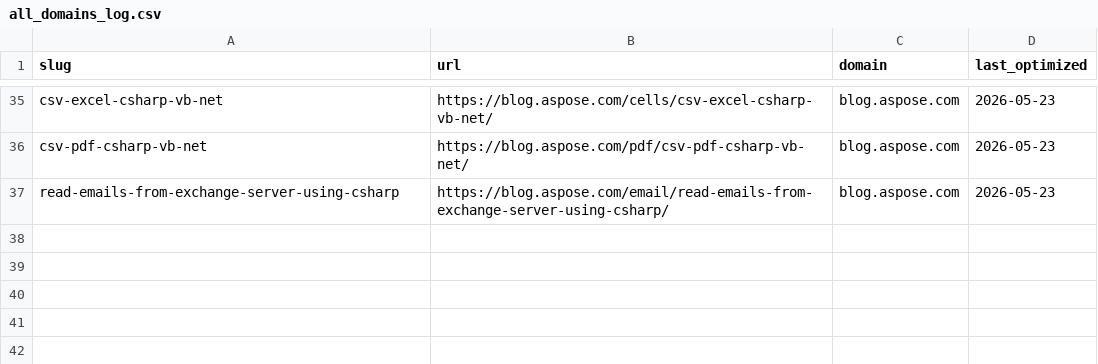
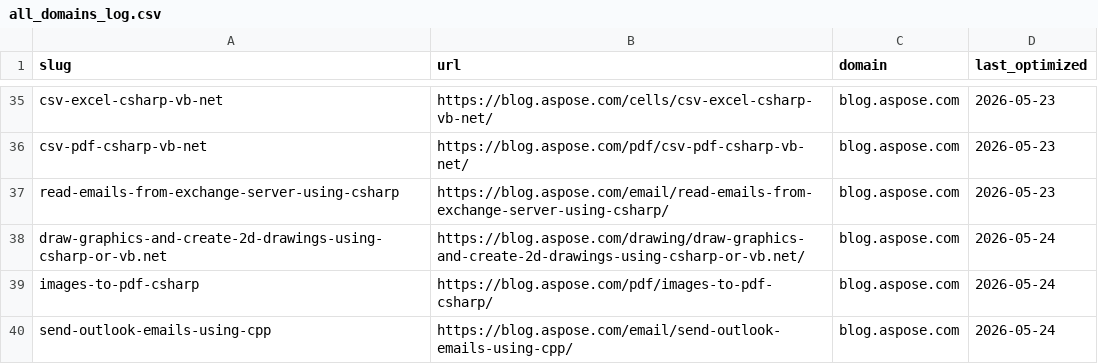
Before and after one commit to conholdate/blog-optimization-agent, a CSV file: logs/all_domains_log.csv, drawn as a sheet; only a part is shown, gaps mark what is left out; the diff names each change by its address in the sheet, - before the commit and + after, or states it on an @@ line.

Commit message:
Update optimization logs (aspose)

```diff
--- a/logs/all_domains_log.csv
+++ b/logs/all_domains_log.csv
+row 38: draw-graphics-and-create-2d-drawings-using-csharp-or-vb.net | https://blog.aspose.com/drawing/draw-graphics-and-create-2d-drawings-using-csharp-or-vb.net/ | blog.aspose.com | 2026-05-24
+row 39: images-to-pdf-csharp | https://blog.aspose.com/pdf/images-to-pdf-csharp/ | blog.aspose.com | 2026-05-24
+row 40: send-outlook-emails-using-cpp | https://blog.aspose.com/email/send-outlook-emails-using-cpp/ | blog.aspose.com | 2026-05-24
```
Also changed, not shown: logs/aspose/blog_aspose_com.csv.
